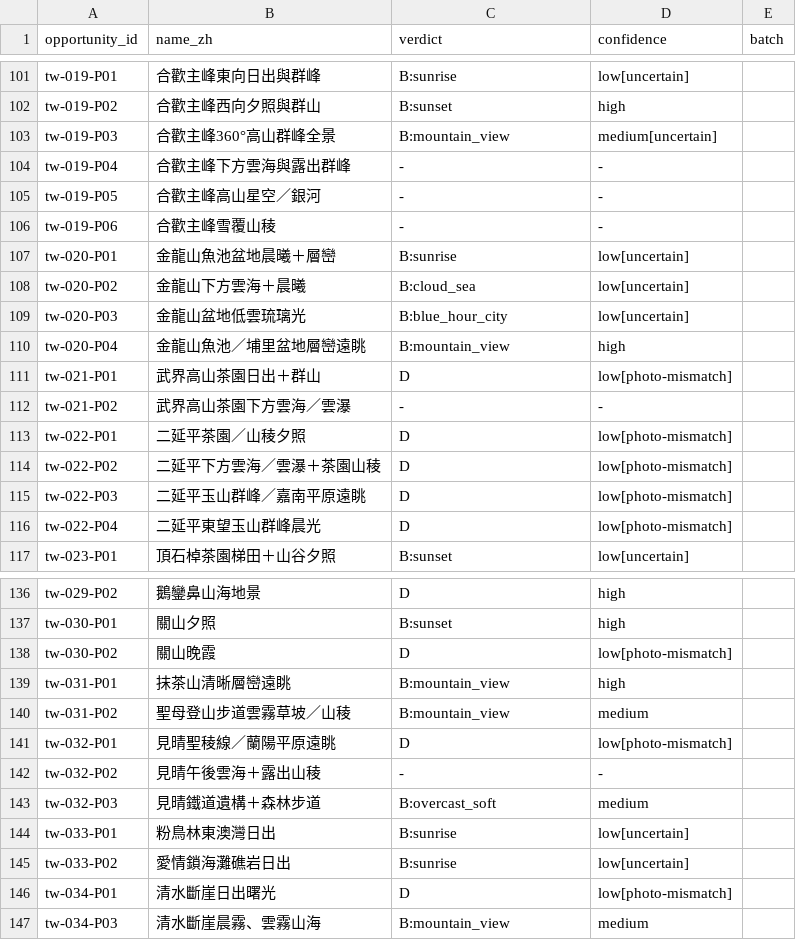
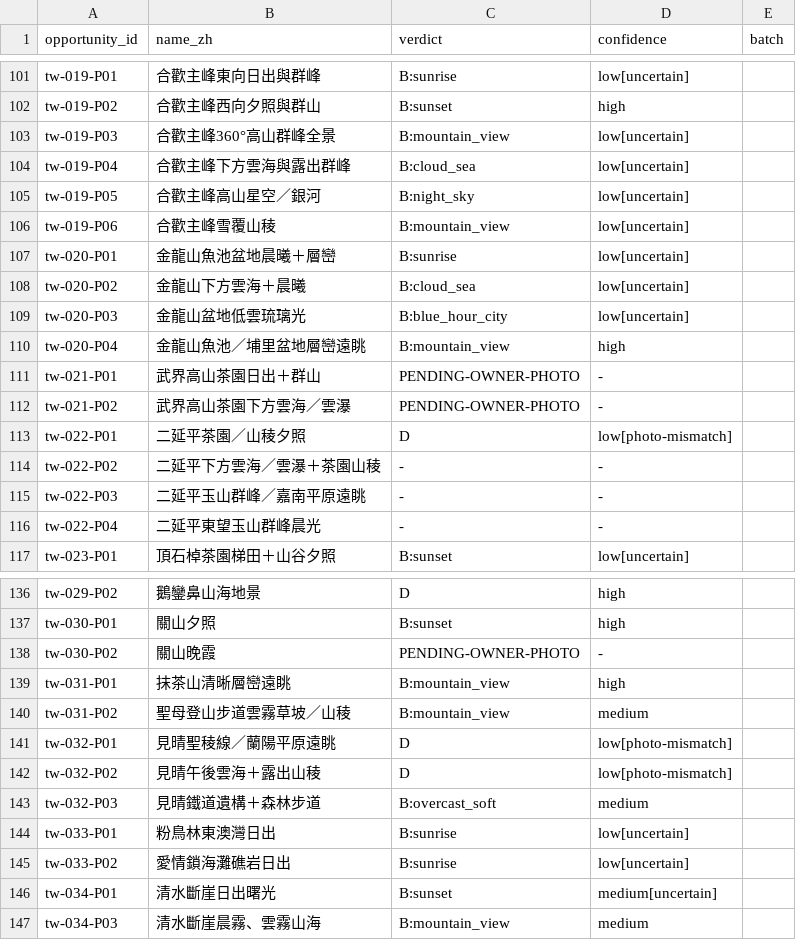
Before and after one commit to gdrabbit137-ai/ChaseLights, a CSV file: data/v2/staging/genre_review/FINAL_ALL_408_verdicts.csv, drawn as a sheet; only a part is shown, gaps mark what is left out; the diff covers the shown part only.

Commit message:
research(v2): 8 oids marked PENDING-OWNER-PHOTO (plan C); FINAL csv regenerated with r3 verdicts

```diff
--- a/data/v2/staging/genre_review/FINAL_ALL_408_verdicts.csv
+++ b/data/v2/staging/genre_review/FINAL_ALL_408_verdicts.csv
@@ -102,6 +102,6 @@ tw-019-P01,合歡主峰東向日出與群峰,B:sunrise,low[uncertain],
 tw-019-P02,合歡主峰西向夕照與群山,B:sunset,high,
-tw-019-P03,合歡主峰360°高山群峰全景,B:mountain_view,medium[uncertain],
-tw-019-P04,合歡主峰下方雲海與露出群峰,-,-,
-tw-019-P05,合歡主峰高山星空／銀河,-,-,
-tw-019-P06,合歡主峰雪覆山稜,-,-,
+tw-019-P03,合歡主峰360°高山群峰全景,B:mountain_view,low[uncertain],
+tw-019-P04,合歡主峰下方雲海與露出群峰,B:cloud_sea,low[uncertain],
+tw-019-P05,合歡主峰高山星空／銀河,B:night_sky,low[uncertain],
+tw-019-P06,合歡主峰雪覆山稜,B:mountain_view,low[uncertain],
 tw-020-P01,金龍山魚池盆地晨曦＋層巒,B:sunrise,low[uncertain],
@@ -110,8 +110,8 @@ tw-020-P03,金龍山盆地低雲琉璃光,B:blue_hour_city,low[uncertain],
 tw-020-P04,金龍山魚池／埔里盆地層巒遠眺,B:mountain_view,high,
-tw-021-P01,武界高山茶園日出＋群山,D,low[photo-mismatch],
-tw-021-P02,武界高山茶園下方雲海／雲瀑,-,-,
+tw-021-P01,武界高山茶園日出＋群山,PENDING-OWNER-PHOTO,-,
+tw-021-P02,武界高山茶園下方雲海／雲瀑,PENDING-OWNER-PHOTO,-,
 tw-022-P01,二延平茶園／山稜夕照,D,low[photo-mismatch],
-tw-022-P02,二延平下方雲海／雲瀑＋茶園山稜,D,low[photo-mismatch],
-tw-022-P03,二延平玉山群峰／嘉南平原遠眺,D,low[photo-mismatch],
-tw-022-P04,二延平東望玉山群峰晨光,D,low[photo-mismatch],
+tw-022-P02,二延平下方雲海／雲瀑＋茶園山稜,-,-,
+tw-022-P03,二延平玉山群峰／嘉南平原遠眺,-,-,
+tw-022-P04,二延平東望玉山群峰晨光,-,-,
 tw-023-P01,頂石棹茶園梯田＋山谷夕照,B:sunset,low[uncertain],
@@ -137,3 +137,3 @@ tw-029-P02,鵝鑾鼻山海地景,D,high,
 tw-030-P01,關山夕照,B:sunset,high,
-tw-030-P02,關山晚霞,D,low[photo-mismatch],
+tw-030-P02,關山晚霞,PENDING-OWNER-PHOTO,-,
 tw-031-P01,抹茶山清晰層巒遠眺,B:mountain_view,high,
@@ -141,3 +141,3 @@ tw-031-P02,聖母登山步道雲霧草坡／山稜,B:mountain_view,medium,
 tw-032-P01,見晴聖稜線／蘭陽平原遠眺,D,low[photo-mismatch],
-tw-032-P02,見晴午後雲海＋露出山稜,-,-,
+tw-032-P02,見晴午後雲海＋露出山稜,D,low[photo-mismatch],
 tw-032-P03,見晴鐵道遺構＋森林步道,B:overcast_soft,medium,
@@ -145,3 +145,3 @@ tw-033-P01,粉鳥林東澳灣日出,B:sunrise,low[uncertain],
 tw-033-P02,愛情鎖海灘礁岩日出,B:sunrise,low[uncertain],
-tw-034-P01,清水斷崖日出曙光,D,low[photo-mismatch],
+tw-034-P01,清水斷崖日出曙光,B:sunset,medium[uncertain],
 tw-034-P03,清水斷崖晨霧、雲霧山海,B:mountain_view,medium,
```
Also changed, not shown: 41 edited cells elsewhere in this file, 6 other files.
